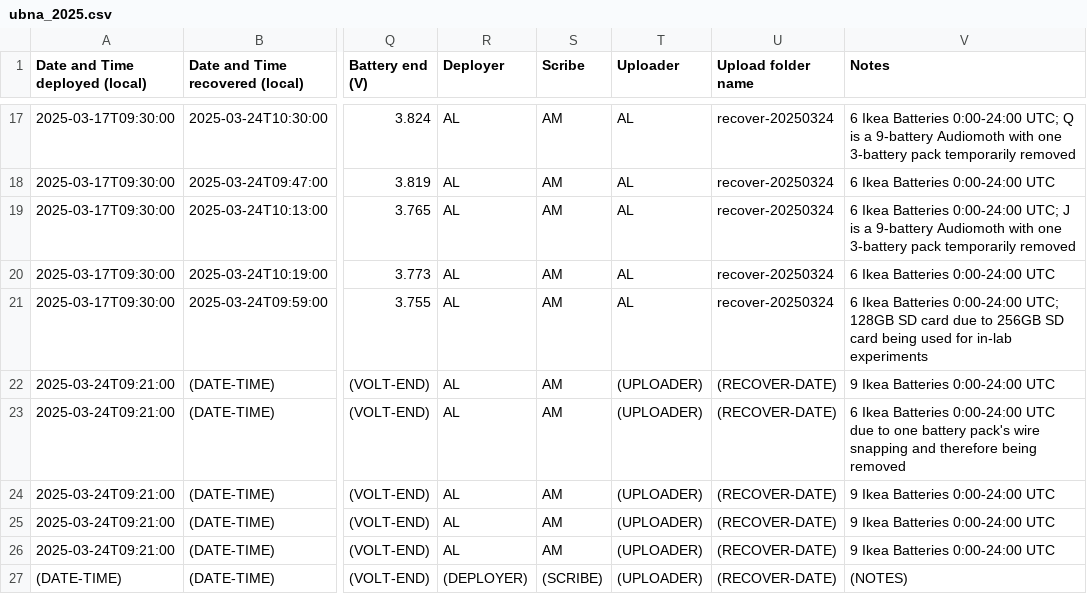
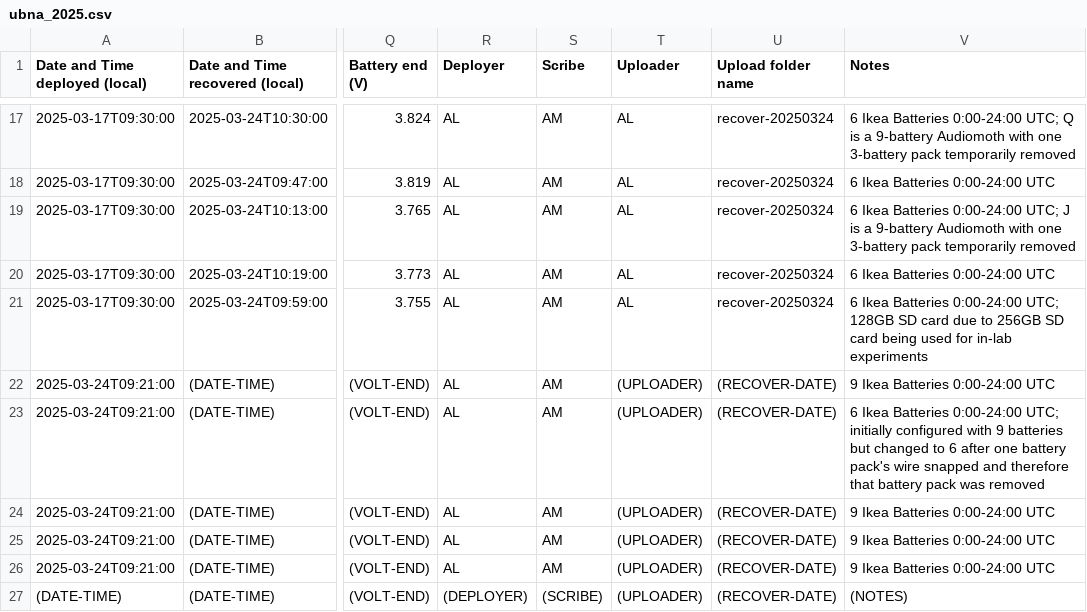
Before and after one commit to uw-echospace/ubna-field, a CSV file: field_records/ubna_2025.csv, drawn as a sheet; only a part is shown, gaps mark what is left out; the diff names each change by its address in the sheet, - before the commit and + after, or states it on an @@ line.

Commit message:
Update Audiomoth H notes for deploy-20250324

```diff
--- a/field_records/ubna_2025.csv
+++ b/field_records/ubna_2025.csv
-V23 (Notes): …Batteries 0:00-24:00 UTC due to one battery pack's wire snapping and therefore being removed
+V23 (Notes): …Batteries 0:00-24:00 UTC; initially configured with 9 batteries but changed to 6 after one battery pack's wire snapped and therefore that battery pack was removed
```
